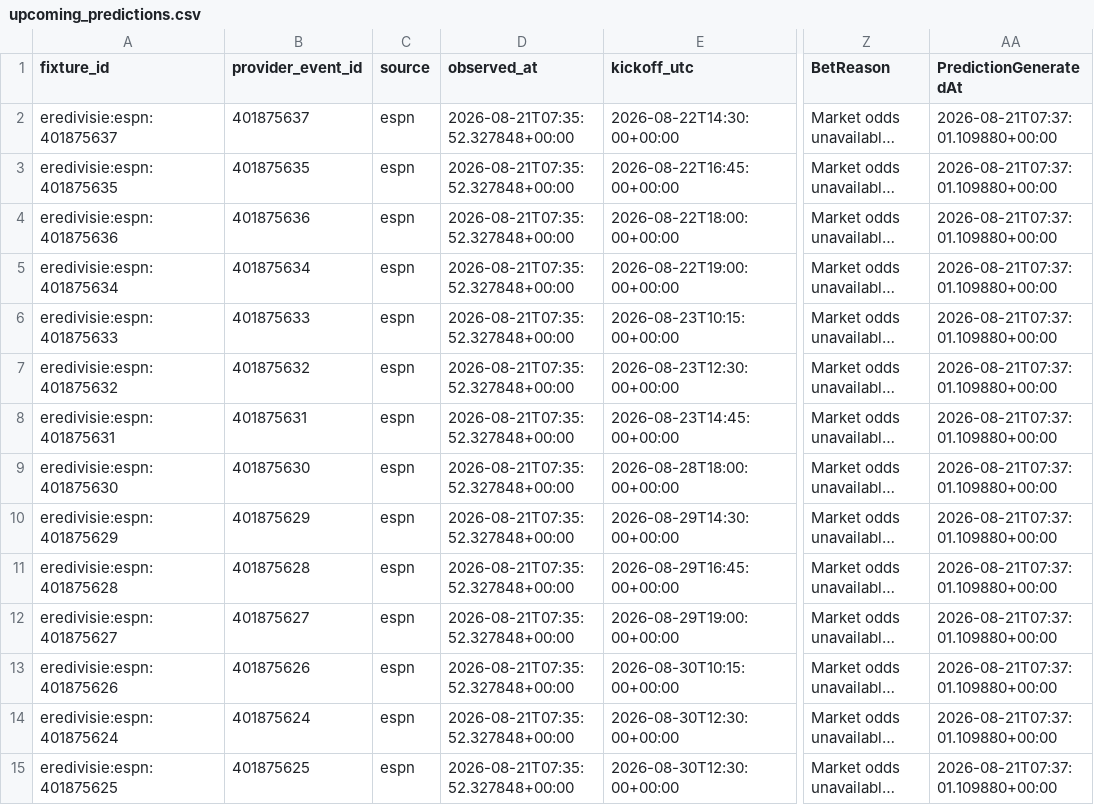
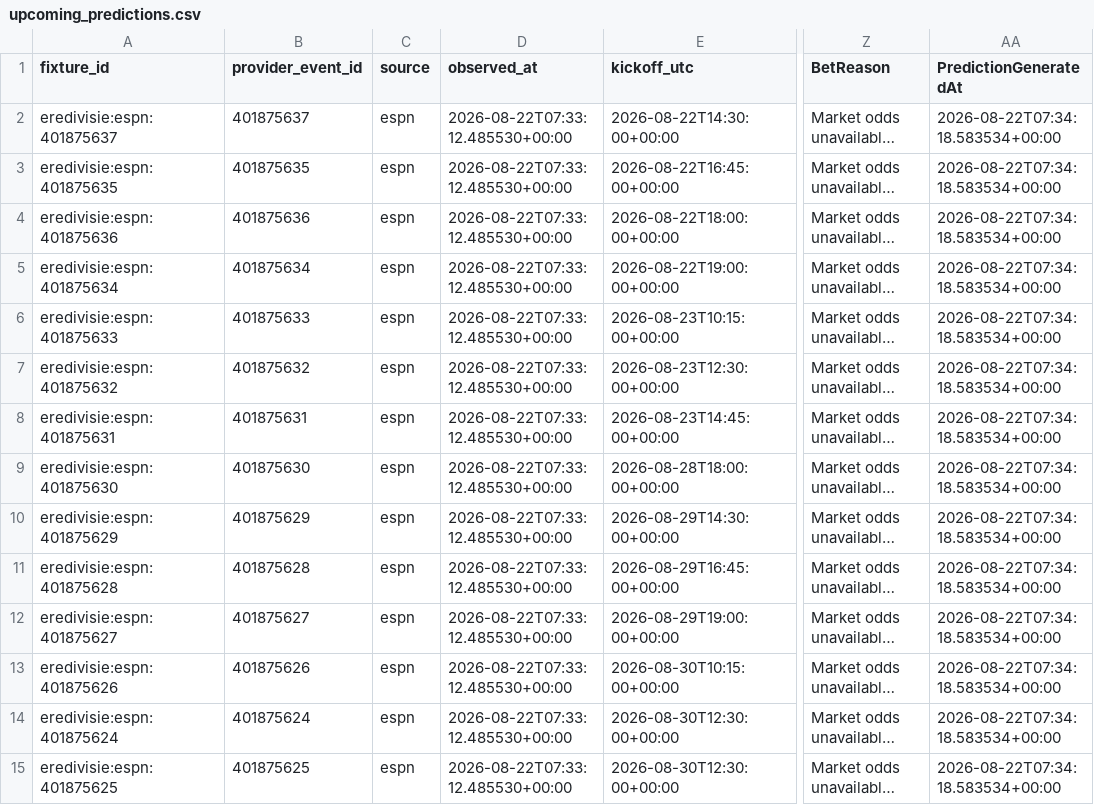
Before and after one commit to gmalbert/netherlands-soccer, a CSV file: data_files/upcoming_predictions.csv, drawn as a sheet; only a part is shown, gaps mark what is left out; long unchanged cells end in …; the diff covers the shown part only; the diff names each change by its address in the sheet, - before the commit and + after, or states it on an @@ line.

```diff
--- a/data_files/upcoming_predictions.csv
+++ b/data_files/upcoming_predictions.csv
-D2:D15 (observed_at): 2026-08-21T07:35:52.327848+00:00
+D2:D15 (observed_at): 2026-08-22T07:33:12.485530+00:00
-AA2:AA15 (PredictionGeneratedAt): 2026-08-21T07:37:01.109880+00:00
+AA2:AA15 (PredictionGeneratedAt): 2026-08-22T07:34:18.583534+00:00
```
Also changed, not shown: 98 edited cells elsewhere in this file, data_files/poisson_metrics_history.csv, data_files/upcoming_fixtures.csv, 8 other files.
